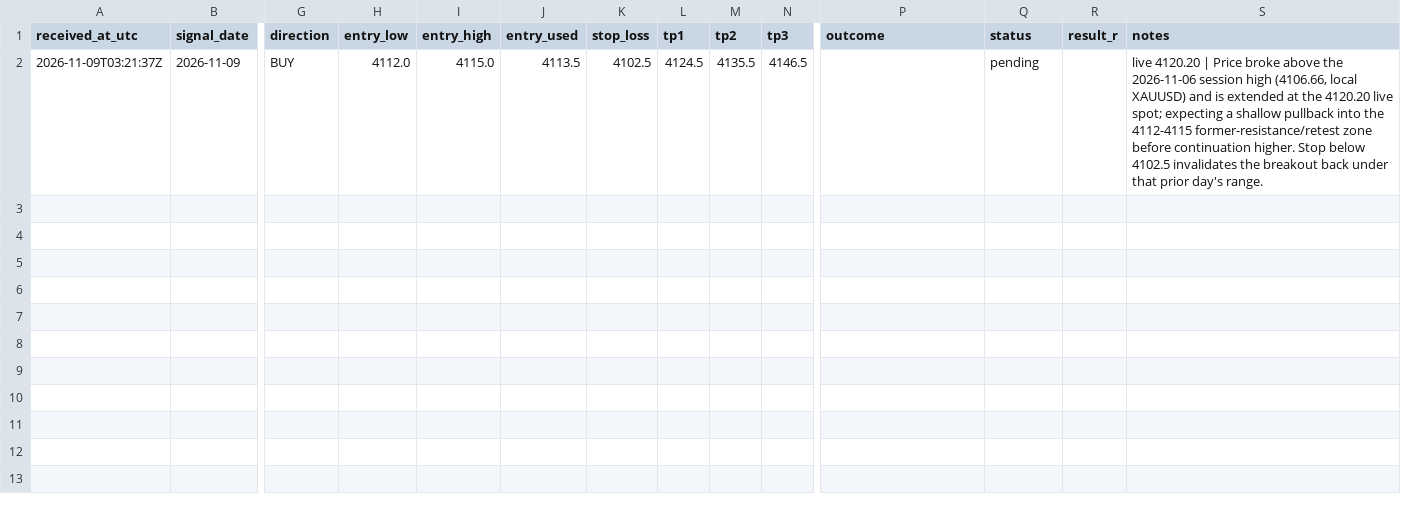
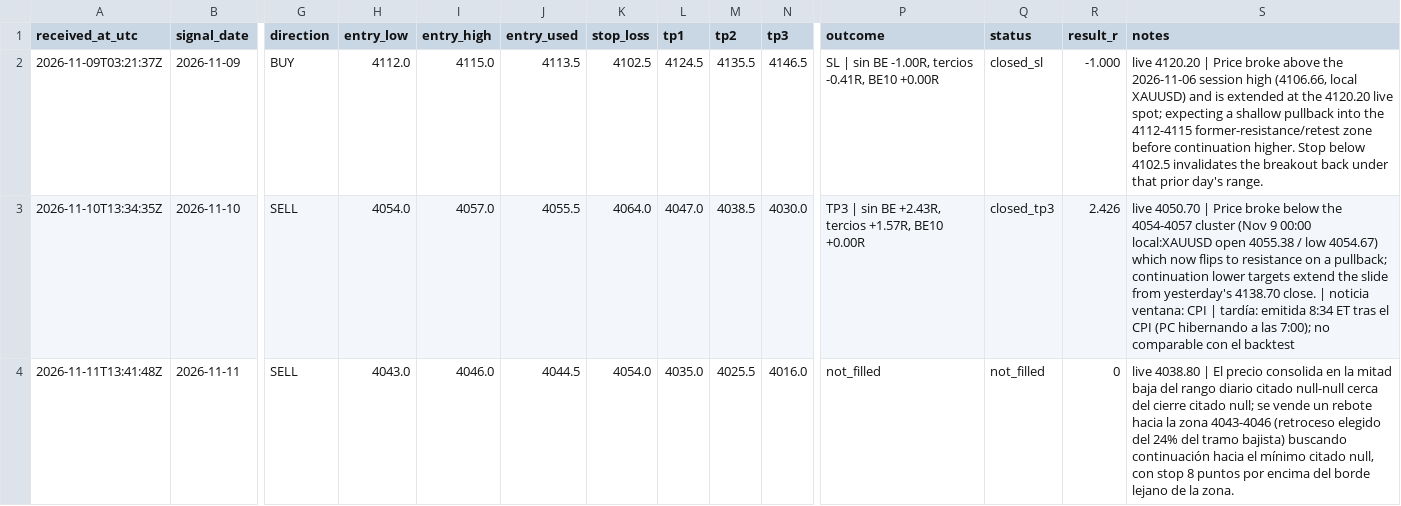
Before and after one commit to frpenalo/xauusd-signals, a CSV file: data/agent_signals.csv, drawn as a sheet; only a part is shown, gaps mark what is left out; rows hold the shown columns only; the diff names each change by its address in the sheet, - before the commit and + after, or states it on an @@ line.

```diff
--- a/data/agent_signals.csv
+++ b/data/agent_signals.csv
-P2 (outcome): (empty)
+P2 (outcome): SL | sin BE -1.00R, tercios -0.41R, BE10 +0.00R
-Q2 (status): pending
+Q2 (status): closed_sl
-R2 (result_r): (empty)
+R2 (result_r): -1.000
+row 3: 2026-11-10T13:34:35Z | 2026-11-10 | SELL | 4054.0 | 4057.0 | 4055.5 | 4064.0 | 4047.0 | 4038.5 | 4030.0 | TP3 | sin BE +2.43R, tercios +1.57R, BE10 +0.00R | closed_tp3 | 2.426 | live 4050.70 | Price broke below the 4054-4057 cluster (Nov 9 00:00 local:XAUUSD open 4055.38 / low 4054.67) which now flips to resistance on a pullback; continuation lower targets extend the slide from yesterday's 4138.70 close. | noticia ventana: CPI | tardía: emitida 8:34 ET tras el CPI (PC hibernando a las 7:00); no comparable con el backtest
+row 4: 2026-11-11T13:41:48Z | 2026-11-11 | SELL | 4043.0 | 4046.0 | 4044.5 | 4054.0 | 4035.0 | 4025.5 | 4016.0 | not_filled | not_filled | 0 | live 4038.80 | El precio consolida en la mitad baja del rango diario citado null-null cerca del cierre citado null; se vende un rebote hacia la zona 4043-4046 (retroceso elegido del 24% del tramo bajista) buscando continuación hacia el mínimo citado null, con stop 8 puntos por encima del borde lejano de la zona.
```
Also changed, not shown: data/signals_tracker.csv, 1 other file.
